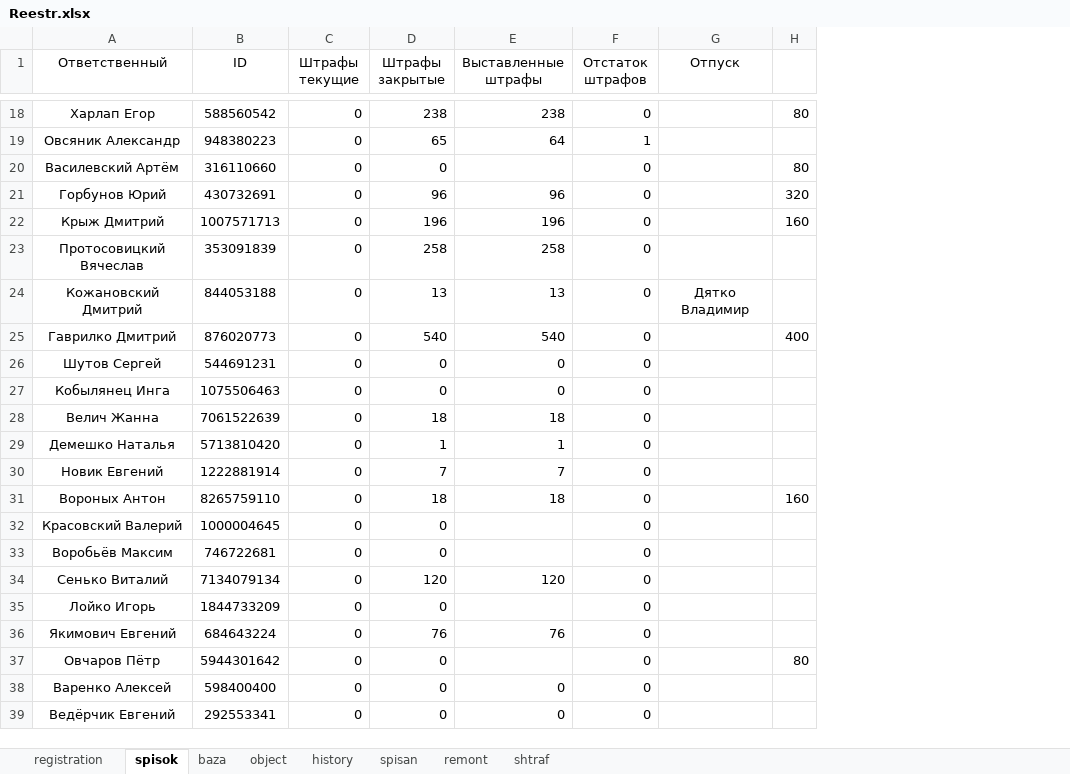
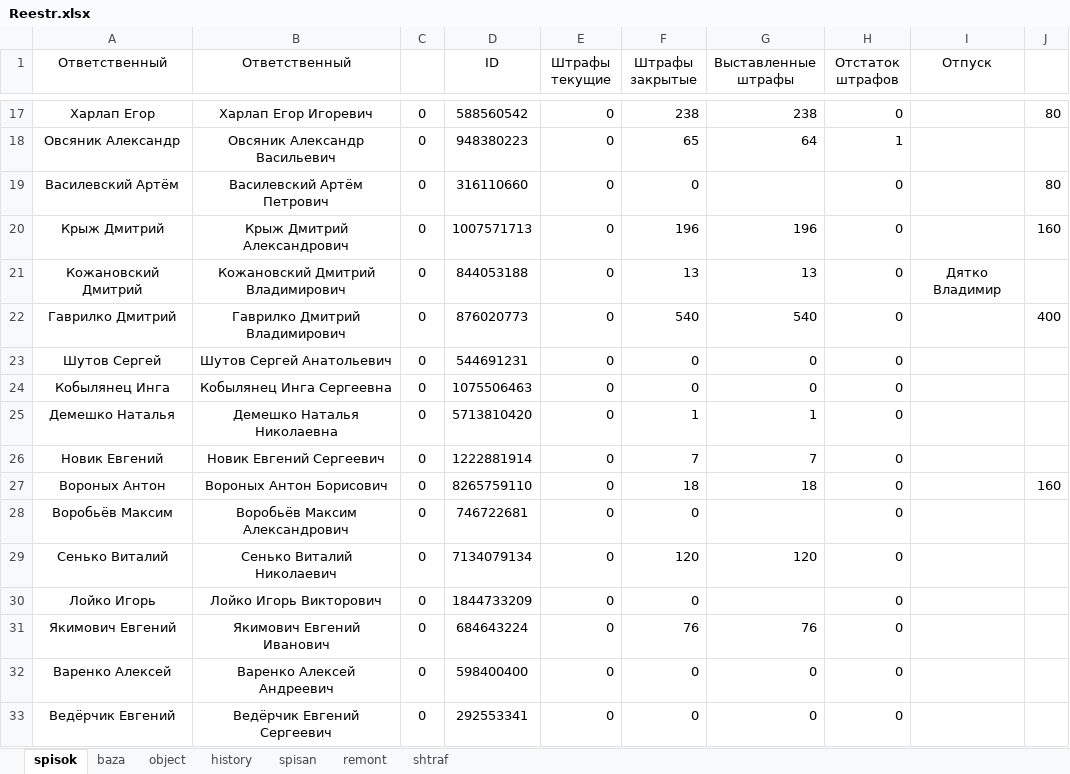
Before and after one commit to alinaparhom/alltrack, an Excel workbook: Reestr.xlsx, sheet spisok, drawn as a sheet; only a part is shown, gaps mark what is left out; values as stored, in another font and other column widths than the file's, no borders; removed rows and columns are numbered as before the commit, all else as after; the diff covers the shown part only; the diff names each change by its address in the sheet, - before the commit and + after, or states it on an @@ line.

```diff
--- a/Reestr.xlsx (sheet spisok)
+++ b/Reestr.xlsx (sheet spisok)
-sheet tab: registration
+column B (Ответственный), rows 17-33: Харлап Егор Игоревич | Овсяник Александр Васильевич | Василевский Артём Петрович | Крыж Дмитрий Александрович | Кожановский Дмитрий Владимирович | Гаврилко Дмитрий Владимирович | Шутов Сергей Анатольевич | Кобылянец Инга Сергеевна | Демешко Наталья Николаевна | Новик Евгений Сергеевич | Вороных Антон Борисович | Воробьёв Максим Александрович | Сенько Виталий Николаевич | Лойко Игорь Викторович | Якимович Евгений Иванович | Варенко Алексей Андреевич | Ведёрчик Евгений Сергеевич
+column C, rows 17-33: all 0
-row 21: Горбунов Юрий | 430732691 | 0 | 96 | 96 | 0 |  | 320
-row 23: Протосовицкий Вячеслав | 353091839 | 0 | 258 | 258 | 0
-row 28: Велич Жанна | 7061522639 | 0 | 18 | 18 | 0
-row 32: Красовский Валерий | 1000004645 | 0 | 0 |  | 0
-row 37: Овчаров Пётр | 5944301642 | 0 | 0 |  | 0 |  | 80
```
Also changed, not shown: 13 removed rows elsewhere in this sheet, sheet history, sheet baza, sheet spisan.
